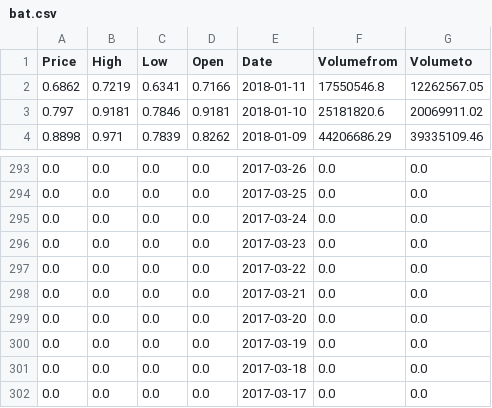
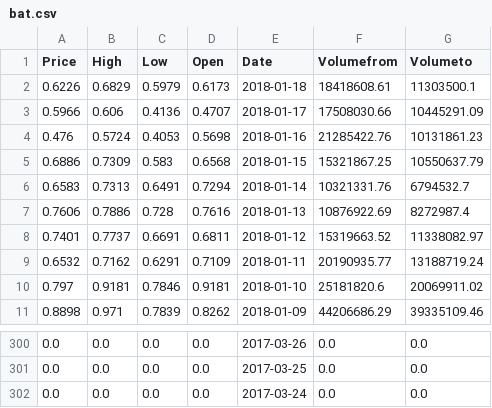
Before and after one commit to Raudaschl/historical_crypto_trade_simulator, a CSV file: bat.csv, drawn as a sheet; only a part is shown, gaps mark what is left out; removed rows and columns are numbered as before the commit, all else as after; the diff names each change by its address in the sheet, - before the commit and + after, or states it on an @@ line.

```diff
--- a/bat.csv
+++ b/bat.csv
-row 2: 0.6862 | 0.7219 | 0.6341 | 0.7166 | 2018-01-11 | 17550546.8 | 12262567.05
+row 2: 0.6226 | 0.6829 | 0.5979 | 0.6173 | 2018-01-18 | 18418608.61 | 11303500.1
+row 3: 0.5966 | 0.606 | 0.4136 | 0.4707 | 2018-01-17 | 17508030.66 | 10445291.09
+row 4: 0.476 | 0.5724 | 0.4053 | 0.5698 | 2018-01-16 | 21285422.76 | 10131861.23
+row 5: 0.6886 | 0.7309 | 0.583 | 0.6568 | 2018-01-15 | 15321867.25 | 10550637.79
+row 6: 0.6583 | 0.7313 | 0.6491 | 0.7294 | 2018-01-14 | 10321331.76 | 6794532.7
+row 7: 0.7606 | 0.7886 | 0.728 | 0.7616 | 2018-01-13 | 10876922.69 | 8272987.4
+row 8: 0.7401 | 0.7737 | 0.6691 | 0.6811 | 2018-01-12 | 15319663.52 | 11338082.97
+row 9: 0.6532 | 0.7162 | 0.6291 | 0.7109 | 2018-01-11 | 20190935.77 | 13188719.24
-row 296: 0.0 | 0.0 | 0.0 | 0.0 | 2017-03-23 | 0.0 | 0.0
-row 297: 0.0 | 0.0 | 0.0 | 0.0 | 2017-03-22 | 0.0 | 0.0
-row 298: 0.0 | 0.0 | 0.0 | 0.0 | 2017-03-21 | 0.0 | 0.0
-row 299: 0.0 | 0.0 | 0.0 | 0.0 | 2017-03-20 | 0.0 | 0.0
-row 300: 0.0 | 0.0 | 0.0 | 0.0 | 2017-03-19 | 0.0 | 0.0
-row 301: 0.0 | 0.0 | 0.0 | 0.0 | 2017-03-18 | 0.0 | 0.0
-row 302: 0.0 | 0.0 | 0.0 | 0.0 | 2017-03-17 | 0.0 | 0.0
```
Also changed, not shown: bch.csv, excl.csv, 14 other files.
